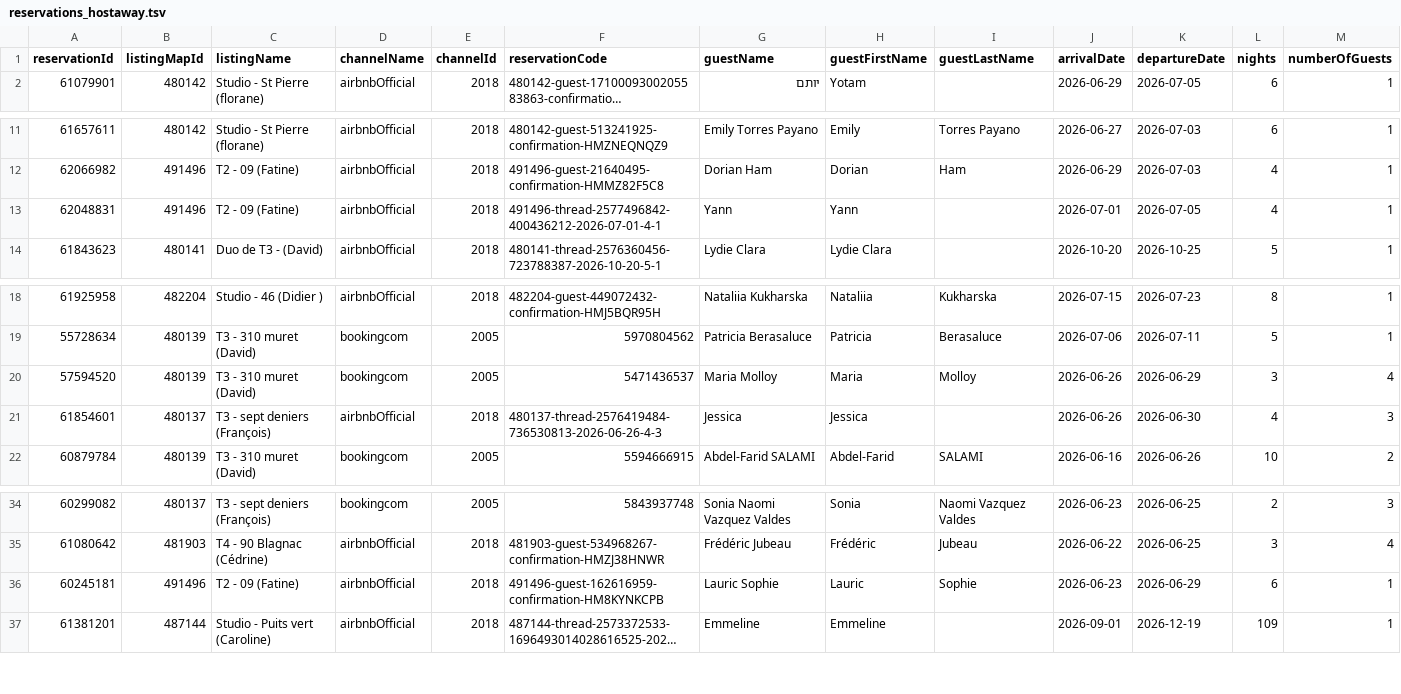
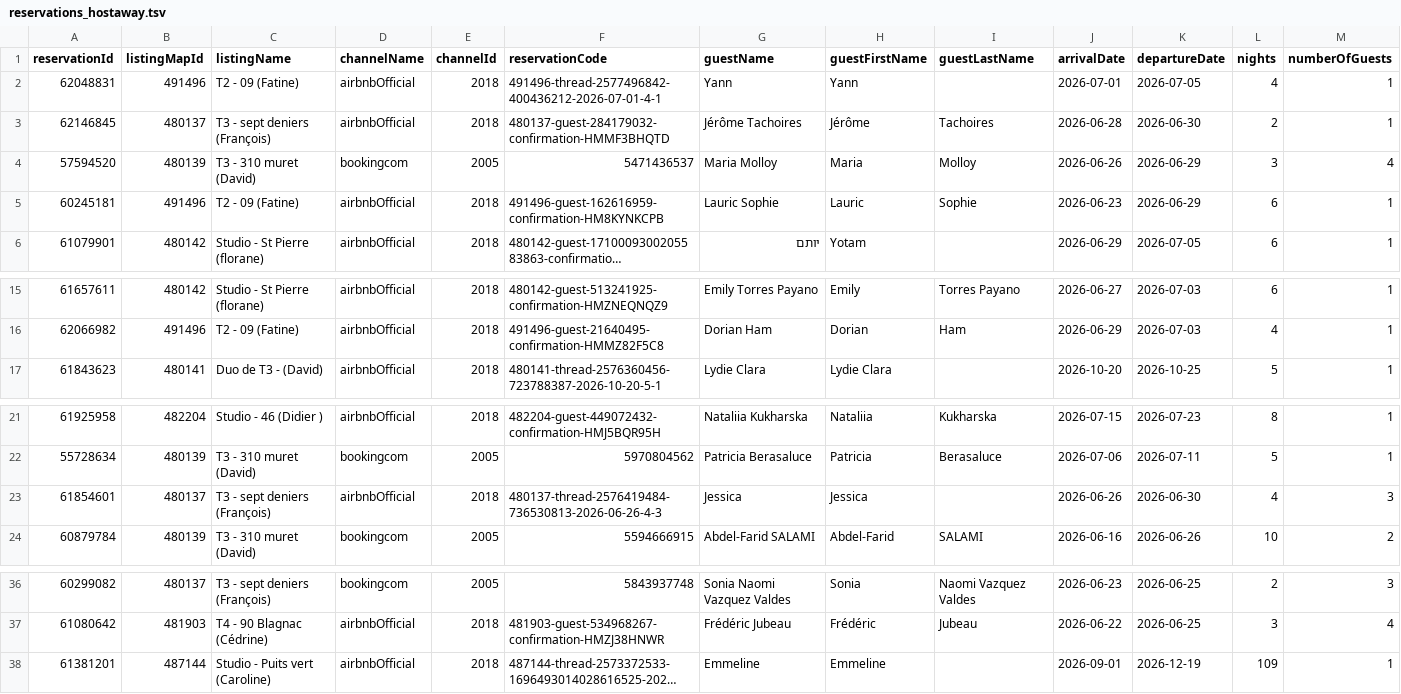
Before and after one commit to eschmitt27/hostaway-reporting, a TSV file: reservations_hostaway.tsv, drawn as a sheet; only a part is shown, gaps mark what is left out; long unchanged cells end in …; removed rows and columns are numbered as before the commit, all else as after; rows hold the shown columns only; the diff names each change by its address in the sheet, - before the commit and + after, or states it on an @@ line.

```diff
--- a/reservations_hostaway.tsv
+++ b/reservations_hostaway.tsv
+row 2: 62048831 | 491496 | T2 - 09 (Fatine) | airbnbOfficial | 2018 | 491496-thread-2577496842-400436212-2026-07-01-4-1 | Yann | Yann |  | 2026-07-01 | 2026-07-05 | 4 | 1
+row 3: 62146845 | 480137 | T3 - sept deniers (François) | airbnbOfficial | 2018 | 480137-guest-284179032-confirmation-HMMF3BHQTD | Jérôme Tachoires | Jérôme | Tachoires | 2026-06-28 | 2026-06-30 | 2 | 1
+row 4: 57594520 | 480139 | T3 - 310 muret (David) | bookingcom | 2005 | 5471436537 | Maria Molloy | Maria | Molloy | 2026-06-26 | 2026-06-29 | 3 | 4
+row 5: 60245181 | 491496 | T2 - 09 (Fatine) | airbnbOfficial | 2018 | 491496-guest-162616959-confirmation-HM8KYNKCPB | Lauric Sophie | Lauric | Sophie | 2026-06-23 | 2026-06-29 | 6 | 1
-row 13: 62048831 | 491496 | T2 - 09 (Fatine) | airbnbOfficial | 2018 | 491496-thread-2577496842-400436212-2026-07-01-4-1 | Yann | Yann |  | 2026-07-01 | 2026-07-05 | 4 | 1
-row 20: 57594520 | 480139 | T3 - 310 muret (David) | bookingcom | 2005 | 5471436537 | Maria Molloy | Maria | Molloy | 2026-06-26 | 2026-06-29 | 3 | 4
-row 36: 60245181 | 491496 | T2 - 09 (Fatine) | airbnbOfficial | 2018 | 491496-guest-162616959-confirmation-HM8KYNKCPB | Lauric Sophie | Lauric | Sophie | 2026-06-23 | 2026-06-29 | 6 | 1
```
Also changed, not shown: hostaway_reporting_final.tsv, 1 other file.
